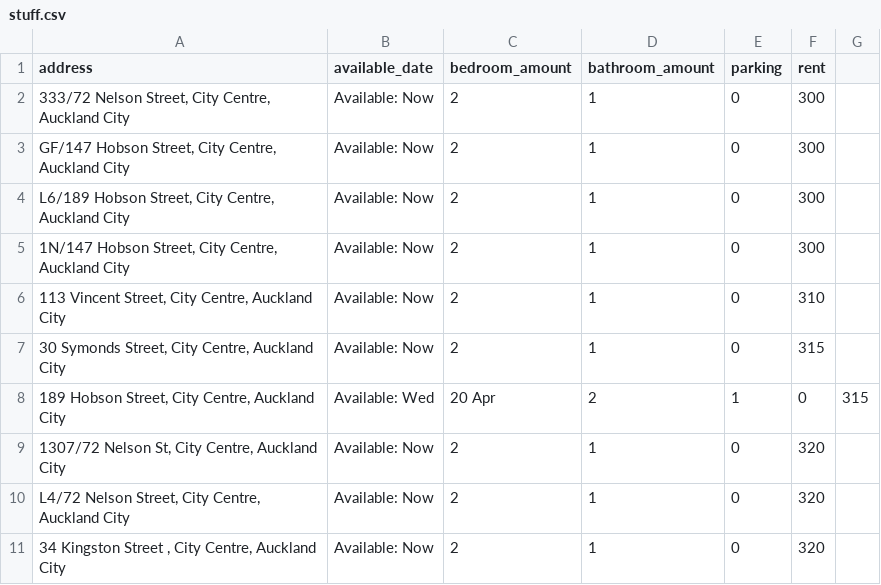
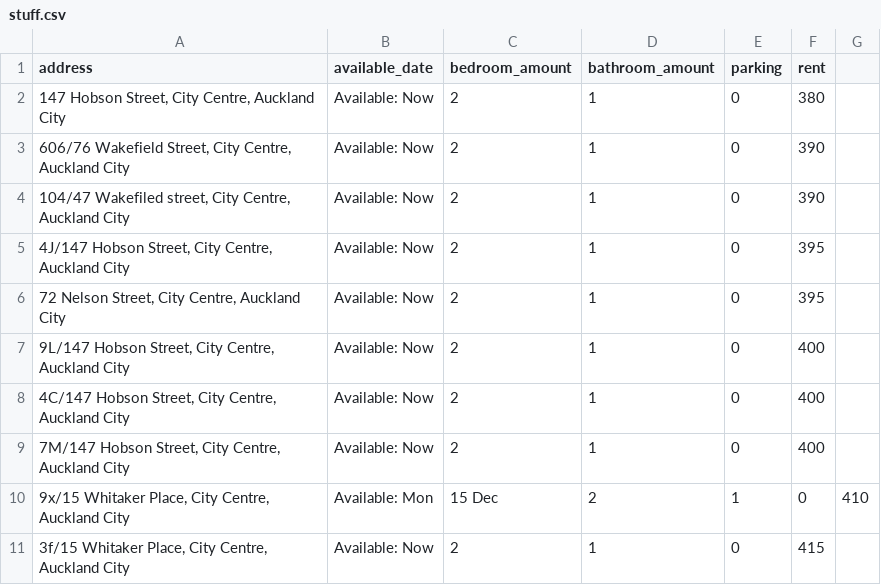
Before and after one commit to M-Minkov/RentalScraper, a CSV file: stuff.csv, drawn as a sheet.

Commit message:
Add main entry point and update RentalBrowser usage
Introduces main.py to handle user input and rental data collection, replacing trademe.py. Updates RentalBrowser to use modern Selenium methods and headless argument handling. Updates stuff.csv with new rental data.

```diff
--- a/stuff.csv
+++ b/stuff.csv
@@ -1,11 +1,11 @@
 address,available_date,bedroom_amount,bathroom_amount,parking,rent
-"333/72 Nelson Street, City Centre, Auckland City",Available: Now,2,1,0,300
-"GF/147 Hobson Street, City Centre, Auckland City",Available: Now,2,1,0,300
-"L6/189 Hobson Street, City Centre, Auckland City",Available: Now,2,1,0,300
-"1N/147 Hobson Street, City Centre, Auckland City",Available: Now,2,1,0,300
-"113 Vincent Street, City Centre, Auckland City",Available: Now,2,1,0,310
-"30 Symonds Street, City Centre, Auckland City",Available: Now,2,1,0,315
-"189 Hobson Street, City Centre, Auckland City",Available: Wed, 20 Apr,2,1,0,315
-"1307/72 Nelson St, City Centre, Auckland City",Available: Now,2,1,0,320
-"L4/72 Nelson Street, City Centre, Auckland City",Available: Now,2,1,0,320
-"34 Kingston Street , City Centre, Auckland City",Available: Now,2,1,0,320
+"147 Hobson Street, City Centre, Auckland City",Available: Now,2,1,0,380
+"606/76 Wakefield Street, City Centre, Auckland City",Available: Now,2,1,0,390
+"104/47 Wakefiled street, City Centre, Auckland City",Available: Now,2,1,0,390
+"4J/147 Hobson Street, City Centre, Auckland City",Available: Now,2,1,0,395
+"72 Nelson Street, City Centre, Auckland City",Available: Now,2,1,0,395
+"9L/147 Hobson Street, City Centre, Auckland City",Available: Now,2,1,0,400
+"4C/147 Hobson Street, City Centre, Auckland City",Available: Now,2,1,0,400
+"7M/147 Hobson Street, City Centre, Auckland City",Available: Now,2,1,0,400
+"9x/15 Whitaker Place, City Centre, Auckland City",Available: Mon, 15 Dec,2,1,0,410
+"3f/15 Whitaker Place, City Centre, Auckland City",Available: Now,2,1,0,415
```
Also changed, not shown: 3 other files.
